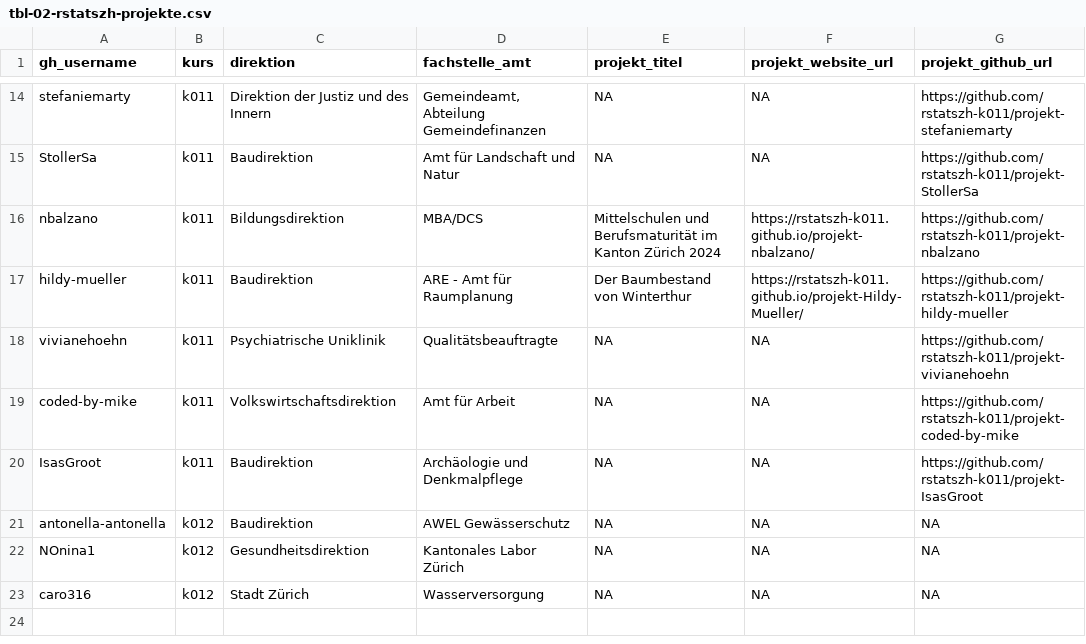
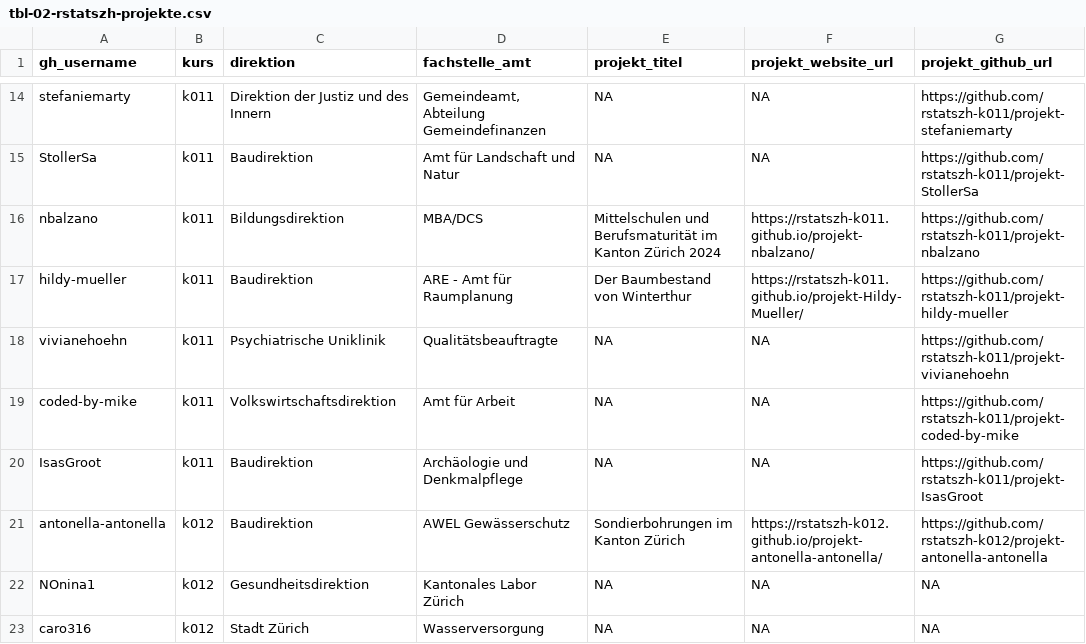
Before and after one commit to rstatszh-dev/website, a CSV file: data/tables/tbl-02-rstatszh-projekte.csv, drawn as a sheet; only a part is shown, gaps mark what is left out.

```diff
--- a/data/tables/tbl-02-rstatszh-projekte.csv
+++ b/data/tables/tbl-02-rstatszh-projekte.csv
@@ -20,3 +20,3 @@ coded-by-mike,k011,Volkswirtschaftsdirektion,Amt für Arbeit,NA,NA,https://githu
 IsasGroot,k011,Baudirektion,Archäologie und Denkmalpflege,NA,NA,https://github.com/rstatszh-k011/projekt-IsasGroot
-antonella-antonella,k012,Baudirektion,AWEL Gewässerschutz,NA,NA,NA
+antonella-antonella,k012,Baudirektion,AWEL Gewässerschutz,Sondierbohrungen im Kanton Zürich,https://rstatszh-k012.github.io/projekt-antonella-antonella/,https://github.com/rstatszh-k012/projekt-antonella-antonella
 NOnina1,k012,Gesundheitsdirektion,Kantonales Labor Zürich,NA,NA,NA
```
Also changed, not shown: 1 other file.
